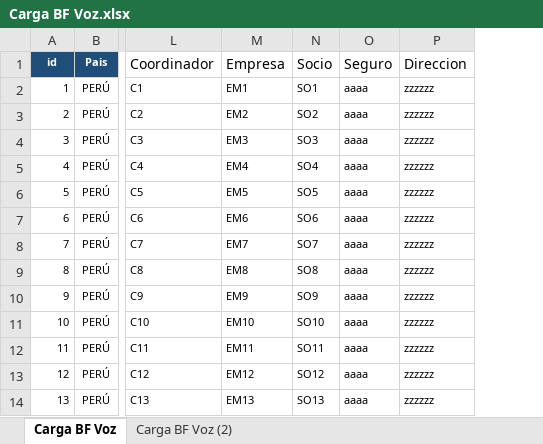
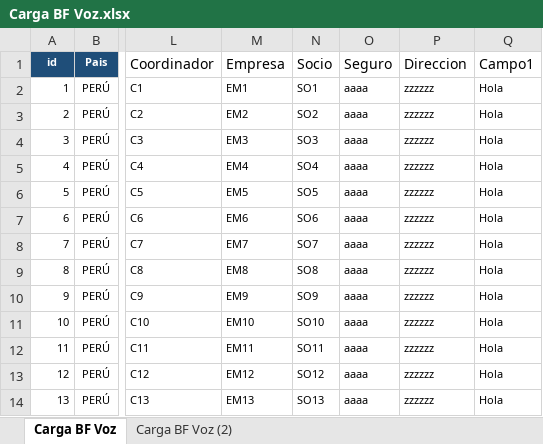
Before and after one commit to kyrosdesarrollo/Proyecto-Evaluacion, an Excel workbook: Carga BF Voz.xlsx, sheet Carga BF Voz, drawn as a sheet; only a part is shown, gaps mark what is left out; values as stored, in another font and other column widths than the file's, no borders; conditional formats not drawn; the diff names each change by its address in the sheet, - before the commit and + after, or states it on an @@ line.

```diff
--- a/Carga BF Voz.xlsx (sheet Carga BF Voz)
+++ b/Carga BF Voz.xlsx (sheet Carga BF Voz)
+column Q (Campo1), rows 2-14: all Hola
```
Also changed, not shown: 1 other file.
